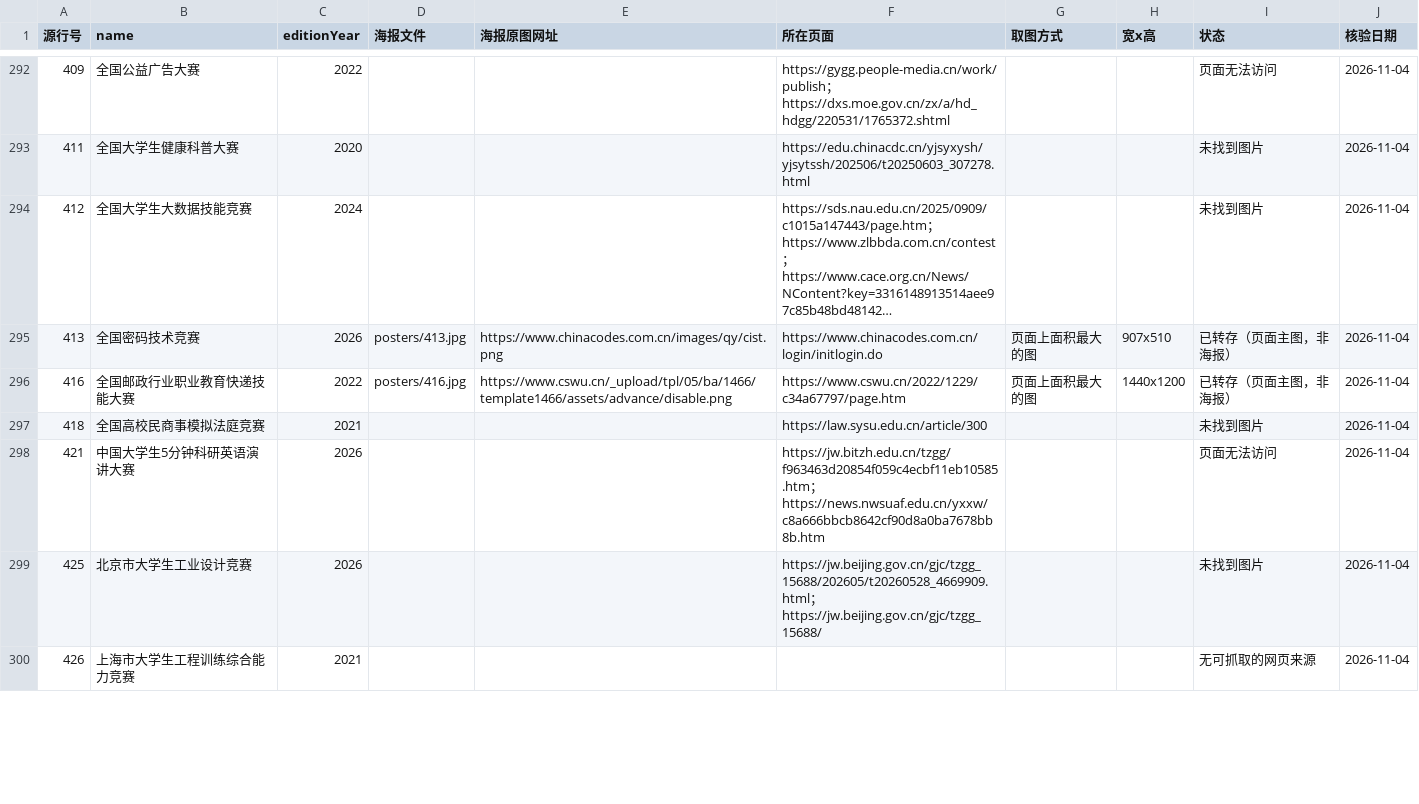
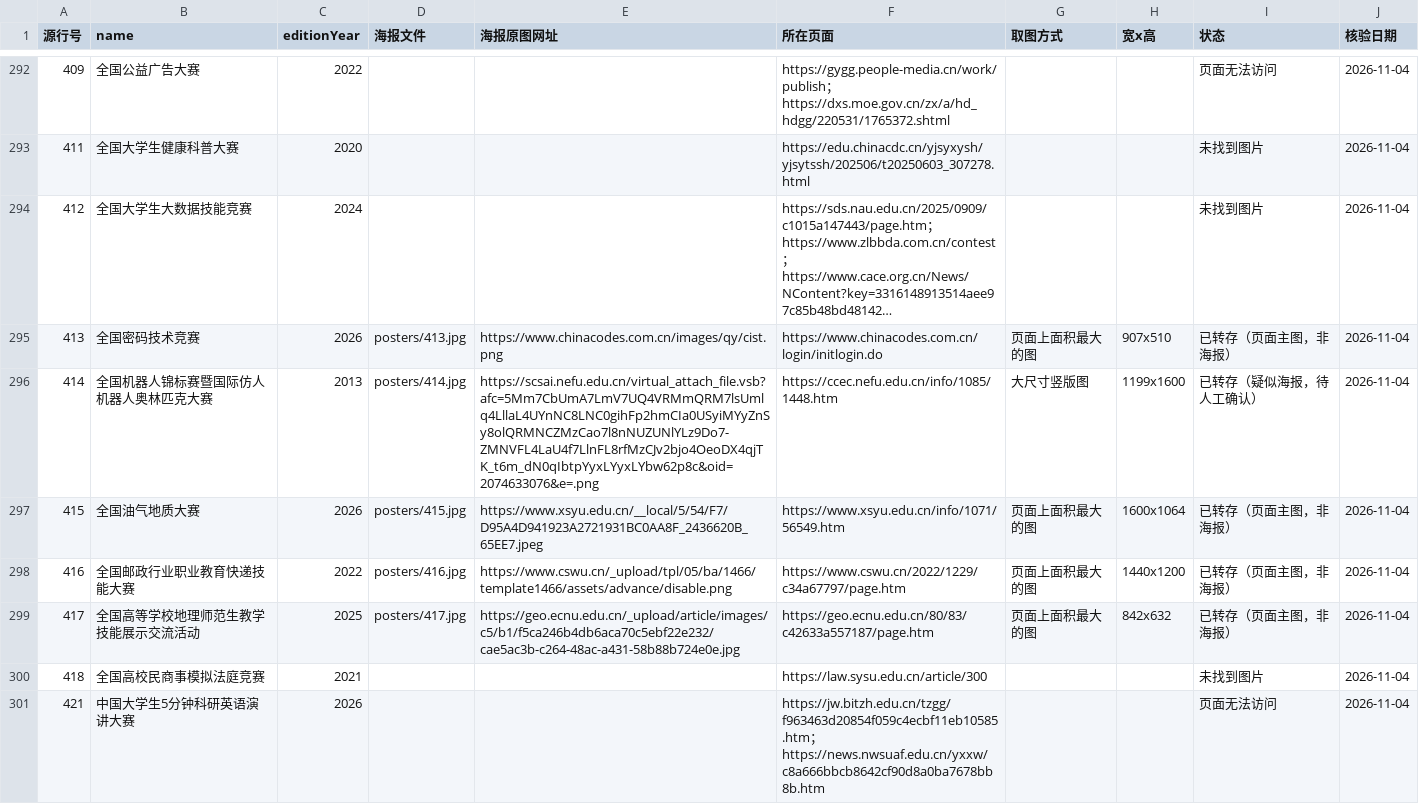
Before and after one commit to HarperCA/college-competition-database, a CSV file: data/学生比赛名录/海报/海报清单.csv, drawn as a sheet; only a part is shown, gaps mark what is left out; the shorter side is filled out with more unchanged rows; long unchanged cells end in …; the diff covers the shown part only; the diff names each change by its address in the sheet, - before the commit and + after, or states it on an @@ line.

```diff
--- a/data/学生比赛名录/海报/海报清单.csv
+++ b/data/学生比赛名录/海报/海报清单.csv
+row 296: 414 | 全国机器人锦标赛暨国际仿人机器人奥林匹克大赛 | 2013 | posters/414.jpg | https://scsai.nefu.edu.cn/virtual_attach_file.vsb?afc=5Mm7CbUmA7LmV7UQ4VRMmQRM7lsUmlq4LllaL4UYnNC8LNC0gihFp2hmCIa0USyiMYyZnSy8olQRMNCZMzCao7l8nNUZUNlYLz9Do7-ZMNVFL4LaU4f7LlnFL8rfMzCJv2bjo4OeoDX4qjTK_t6m_dN0qIbtpYyxLYyxLYbw62p8c&oid=2074633076&e=.png | https://ccec.nefu.edu.cn/info/1085/1448.htm | 大尺寸竖版图 | 1199x1600 | 已转存（疑似海报，待人工确认） | 2026-11-04
+row 297: 415 | 全国油气地质大赛 | 2026 | posters/415.jpg | https://www.xsyu.edu.cn/__local/5/54/F7/D95A4D941923A2721931BC0AA8F_2436620B_65EE7.jpeg | https://www.xsyu.edu.cn/info/1071/56549.htm | 页面上面积最大的图 | 1600x1064 | 已转存（页面主图，非海报） | 2026-11-04
+row 299: 417 | 全国高等学校地理师范生教学技能展示交流活动 | 2025 | posters/417.jpg | https://geo.ecnu.edu.cn/_upload/article/images/c5/b1/f5ca246b4db6aca70c5ebf22e232/cae5ac3b-c264-48ac-a431-58b88b724e0e.jpg | https://geo.ecnu.edu.cn/80/83/c42633a557187/page.htm | 页面上面积最大的图 | 842x632 | 已转存（页面主图，非海报） | 2026-11-04
```
Also changed, not shown: 12 added rows and 12 edited cells elsewhere in this file, 10 other files.
